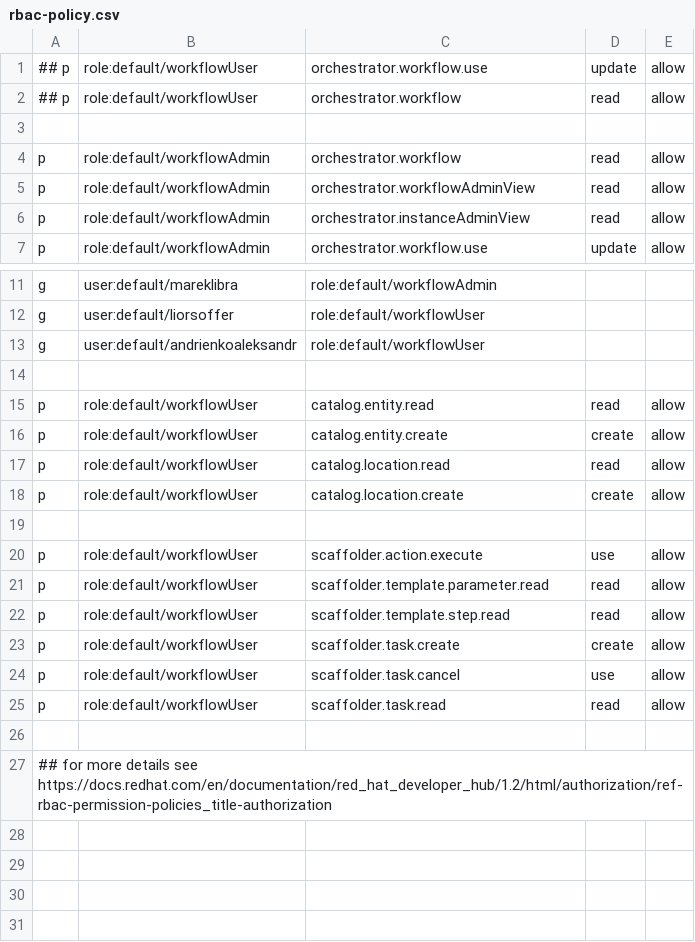
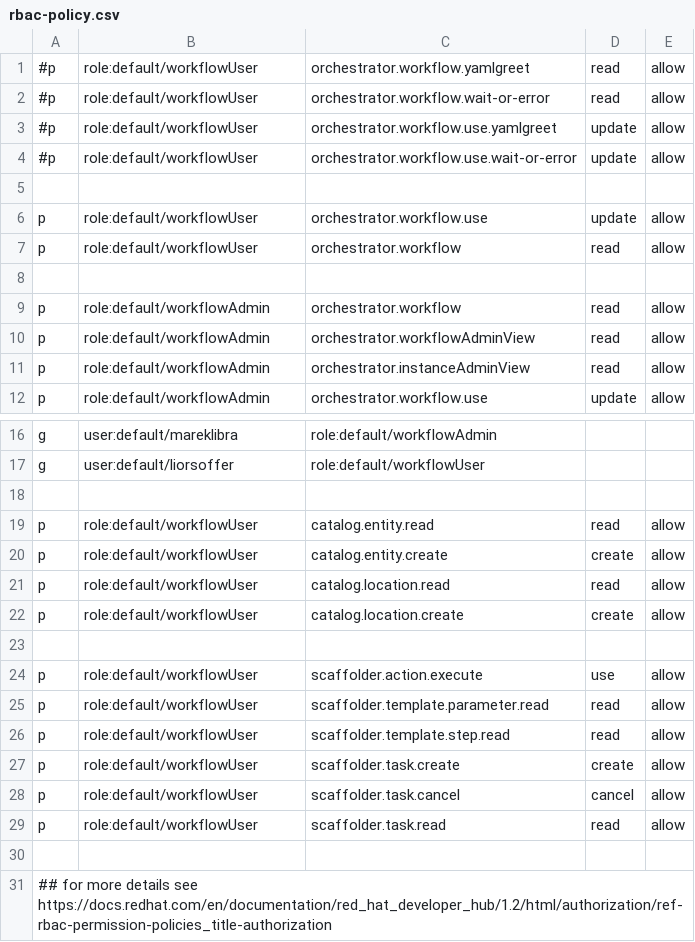
Before and after one commit to redhat-developer/rhdh-plugins, a CSV file: workspaces/orchestrator/docs/rbac-policy.csv, drawn as a sheet; only a part is shown, gaps mark what is left out.

Commit message:
feat(orchestrator): don't modify test app
Signed-off-by: Oleksandr Andriienko <oandriie@redhat.com>

```diff
--- a/workspaces/orchestrator/docs/rbac-policy.csv
+++ b/workspaces/orchestrator/docs/rbac-policy.csv
@@ -1,3 +1,8 @@
-## p, role:default/workflowUser, orchestrator.workflow.use, update, allow
-## p, role:default/workflowUser, orchestrator.workflow, read, allow
+#p, role:default/workflowUser, orchestrator.workflow.yamlgreet, read, allow
+#p, role:default/workflowUser, orchestrator.workflow.wait-or-error, read, allow
+#p, role:default/workflowUser, orchestrator.workflow.use.yamlgreet, update, allow
+#p, role:default/workflowUser, orchestrator.workflow.use.wait-or-error, update, allow
+
+p, role:default/workflowUser, orchestrator.workflow.use, update, allow
+p, role:default/workflowUser, orchestrator.workflow, read, allow
 
@@ -12,3 +17,2 @@ g, user:default/mareklibra, role:default/workflowAdmin
 g, user:default/liorsoffer, role:default/workflowUser
-g, user:default/andrienkoaleksandr, role:default/workflowUser
 
@@ -23,3 +27,3 @@ p, role:default/workflowUser, scaffolder.template.step.read, read, allow
 p, role:default/workflowUser, scaffolder.task.create, create, allow
-p, role:default/workflowUser, scaffolder.task.cancel, use, allow
+p, role:default/workflowUser, scaffolder.task.cancel, cancel, allow
 p, role:default/workflowUser, scaffolder.task.read, read, allow
```
Also changed, not shown: 4 other files.
